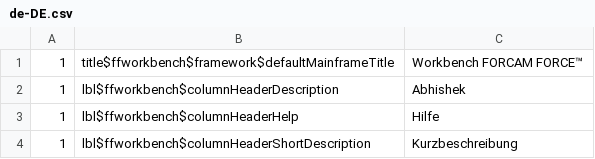
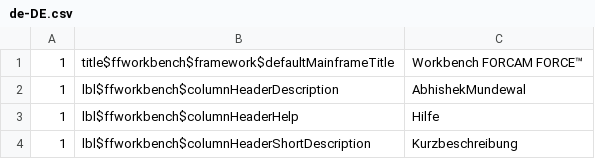
Before and after one commit to Codes-Lab/JGit-Test, a CSV file: literals/de-DE.csv, drawn as a sheet; only a part is shown.

Commit message:
Update de-DE.csv

```diff
--- a/literals/de-DE.csv
+++ b/literals/de-DE.csv
@@ -1,3 +1,3 @@
 1;title$ffworkbench$framework$defaultMainframeTitle;Workbench FORCAM FORCE™
-1;lbl$ffworkbench$columnHeaderDescription;Abhishek
+1;lbl$ffworkbench$columnHeaderDescription;AbhishekMundewal
 1;lbl$ffworkbench$columnHeaderHelp;Hilfe
```
